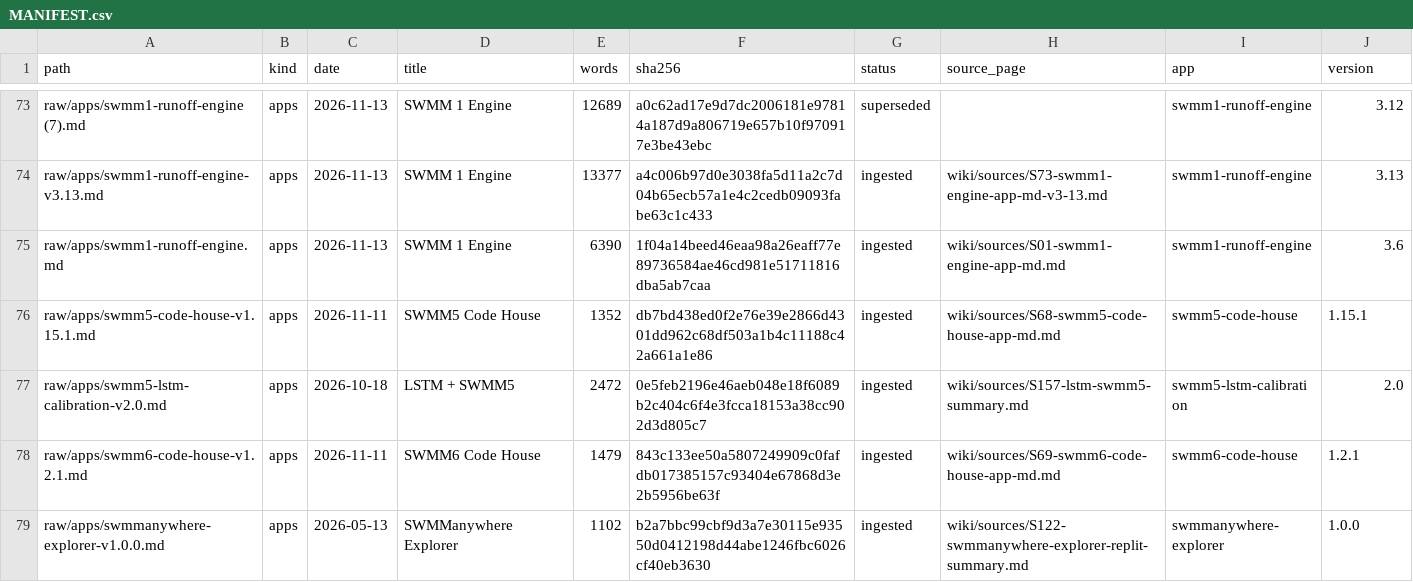
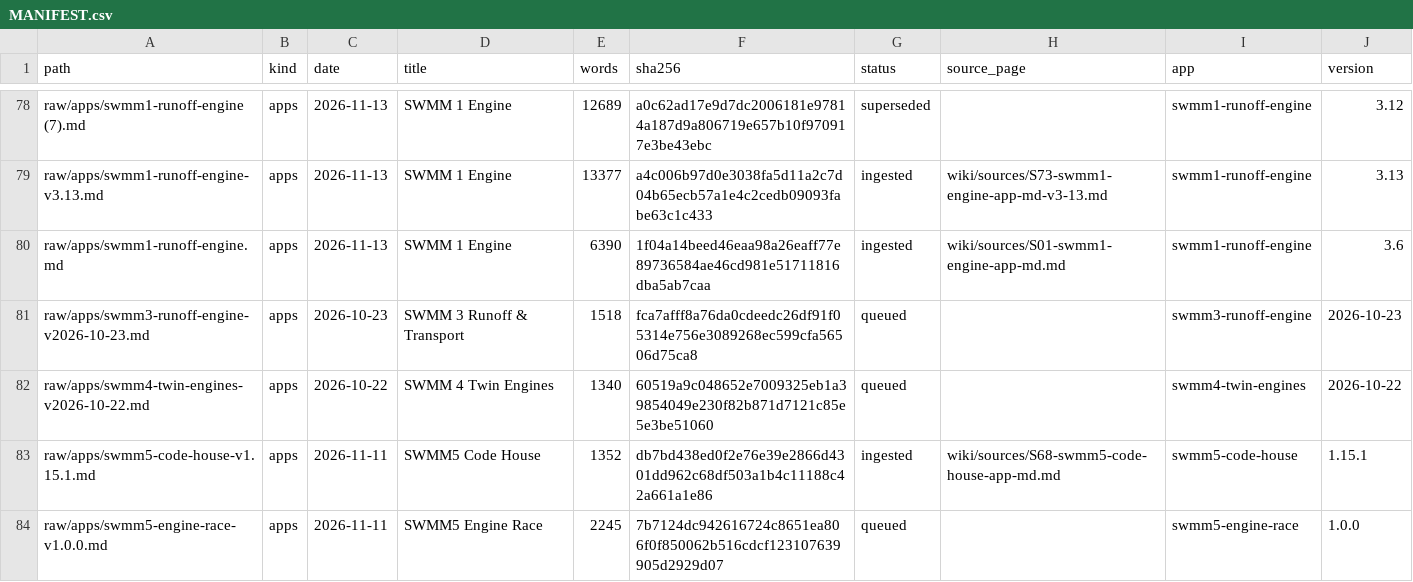
Before and after one commit to dickinsonre/swmm-second-brain, a CSV file: raw/MANIFEST.csv, drawn as a sheet; only a part is shown, gaps mark what is left out; the shorter side is filled out with more unchanged rows; the diff covers the shown part only.

```diff
--- a/raw/MANIFEST.csv
+++ b/raw/MANIFEST.csv
@@ -75,2 +80,5 @@ raw/apps/swmm1-runoff-engine-v3.13.md,apps,2026-11-13,SWMM 1 Engine,13377,a4c006
 raw/apps/swmm1-runoff-engine.md,apps,2026-11-13,SWMM 1 Engine,6390,1f04a14beed46eaa98a26eaff77e89736584ae46cd981e51711816dba5ab7caa,ingested,wiki/sources/S01-swmm1-engine-app-md.md,swmm1-runoff-engine,3.6
+raw/apps/swmm3-runoff-engine-v2026-10-23.md,apps,2026-10-23,SWMM 3 Runoff & Transport,1518,fca7afff8a76da0cdeedc26df91f05314e756e3089268ec599cfa56506d75ca8,queued,,swmm3-runoff-engine,2026-10-23
+raw/apps/swmm4-twin-engines-v2026-10-22.md,apps,2026-10-22,SWMM 4 Twin Engines,1340,60519a9c048652e7009325eb1a39854049e230f82b871d7121c85e5e3be51060,queued,,swmm4-twin-engines,2026-10-22
 raw/apps/swmm5-code-house-v1.15.1.md,apps,2026-11-11,SWMM5 Code House,1352,db7bd438ed0f2e76e39e2866d4301dd962c68df503a1b4c11188c42a661a1e86,ingested,wiki/sources/S68-swmm5-code-house-app-md.md,swmm5-code-house,1.15.1
+raw/apps/swmm5-engine-race-v1.0.0.md,apps,2026-11-11,SWMM5 Engine Race,2245,7b7124dc942616724c8651ea806f0f850062b516cdcf123107639905d2929d07,queued,,swmm5-engine-race,1.0.0
```
Also changed, not shown: 8 added rows elsewhere in this file.
